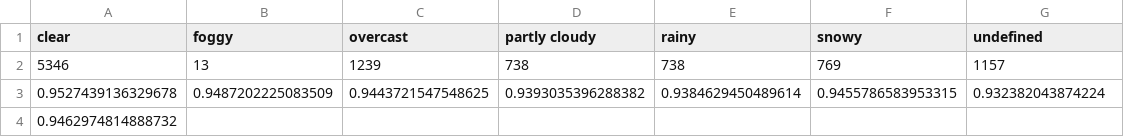
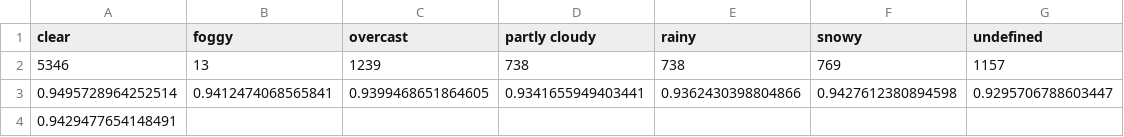
Before and after one commit to htrenquier/ml-attribute-based-testing, a CSV file: res/csv/densenet121_weather_res_metrics.csv, drawn as a sheet.

```diff
--- a/res/csv/densenet121_weather_res_metrics.csv
+++ b/res/csv/densenet121_weather_res_metrics.csv
@@ -2,3 +2,3 @@ clear,foggy,overcast,partly cloudy,rainy,snowy,undefined
 5346,13,1239,738,738,769,1157
-0.9527439136329678,0.9487202225083509,0.9443721547548625,0.9393035396288382,0.9384629450489614,0.9455786583953315,0.932382043874224
-0.9462974814888732
+0.9495728964252514,0.9412474068565841,0.9399468651864605,0.9341655949403441,0.9362430398804866,0.9427612380894598,0.9295706788603447
+0.9429477654148491
```
Also changed, not shown: res/csv/densenet121_scene_res_metrics.csv, 8 other files.
